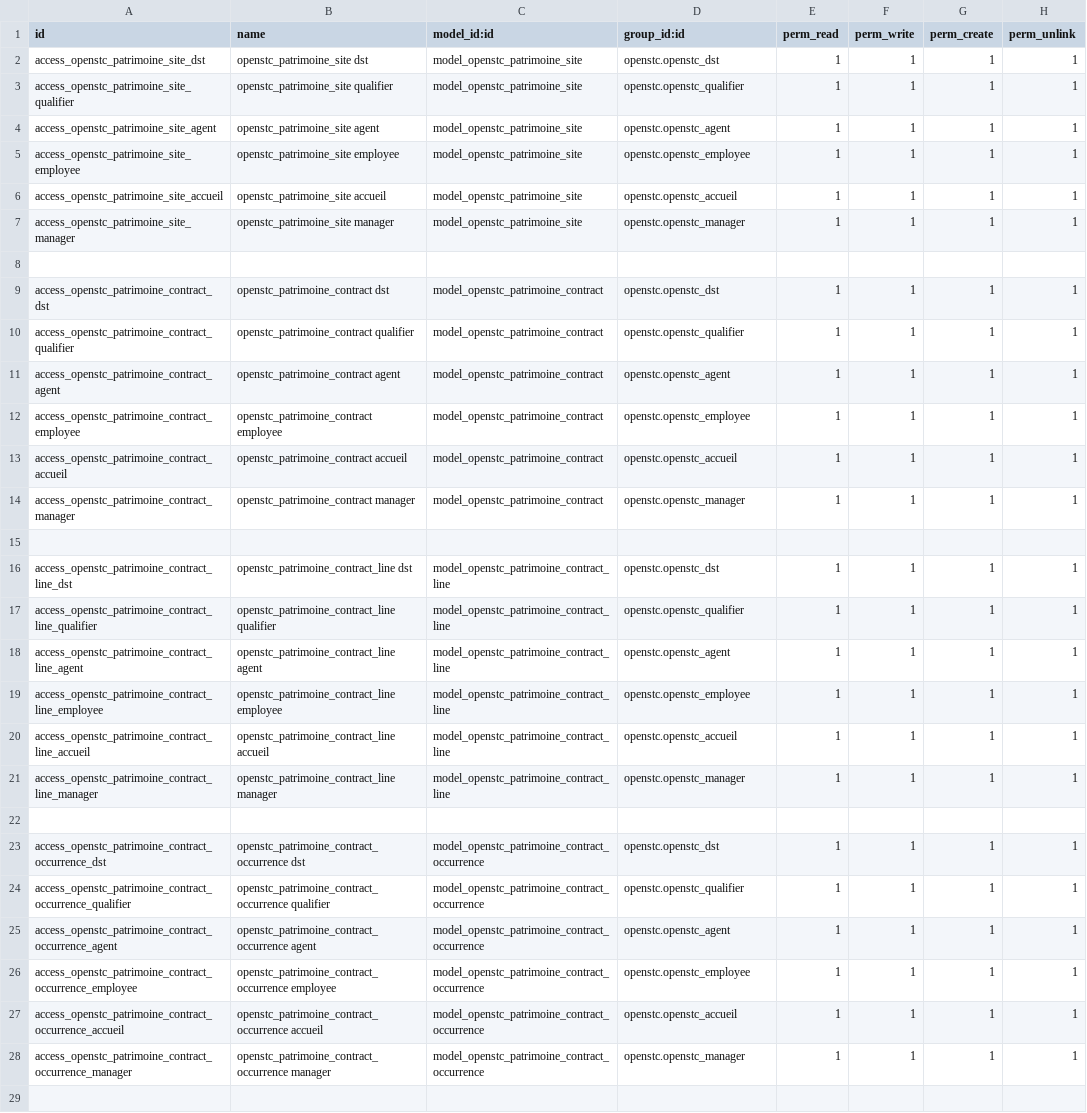
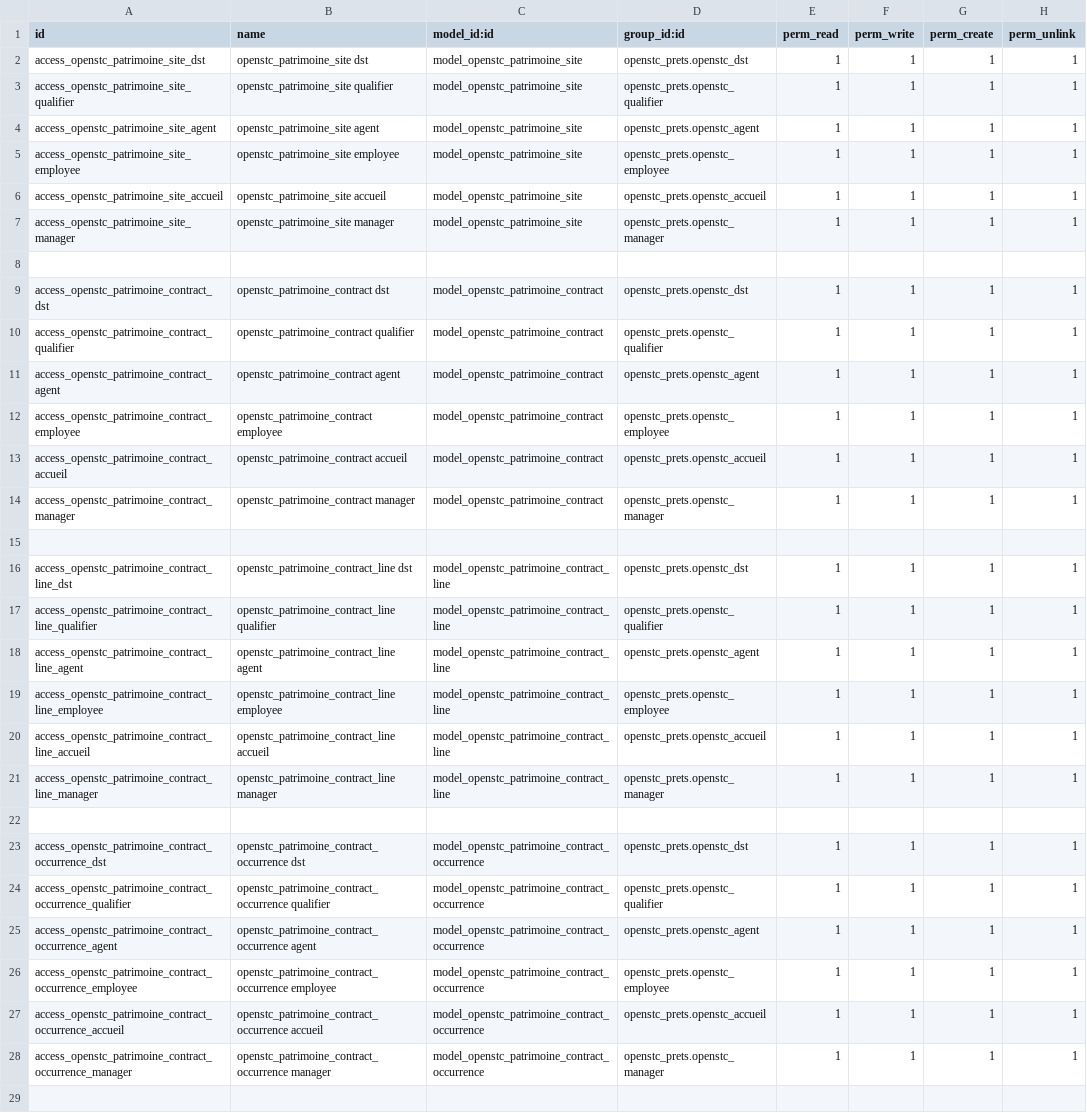
Before and after one commit to OpenSTC-Eleger/stc-patrimoine, a CSV file: security/ir.model.access.csv, drawn as a sheet; only a part is shown; the diff covers the shown part only; the diff names each change by its address in the sheet, - before the commit and + after, or states it on an @@ line.

Commit message:
module adapted to link with openstc_prets instead of openstc

```diff
--- a/security/ir.model.access.csv
+++ b/security/ir.model.access.csv
-D2 (group_id:id): openstc.openstc_dst
+D2 (group_id:id): openstc_prets.openstc_dst
-D3 (group_id:id): openstc.openstc_qualifier
+D3 (group_id:id): openstc_prets.openstc_qualifier
-D4 (group_id:id): openstc.openstc_agent
+D4 (group_id:id): openstc_prets.openstc_agent
-D5 (group_id:id): openstc.openstc_employee
+D5 (group_id:id): openstc_prets.openstc_employee
-D6 (group_id:id): openstc.openstc_accueil
+D6 (group_id:id): openstc_prets.openstc_accueil
-D7 (group_id:id): openstc.openstc_manager
+D7 (group_id:id): openstc_prets.openstc_manager
-D9 (group_id:id): openstc.openstc_dst
+D9 (group_id:id): openstc_prets.openstc_dst
-D10 (group_id:id): openstc.openstc_qualifier
+D10 (group_id:id): openstc_prets.openstc_qualifier
-D11 (group_id:id): openstc.openstc_agent
+D11 (group_id:id): openstc_prets.openstc_agent
-D12 (group_id:id): openstc.openstc_employee
+D12 (group_id:id): openstc_prets.openstc_employee
-D13 (group_id:id): openstc.openstc_accueil
+D13 (group_id:id): openstc_prets.openstc_accueil
-D14 (group_id:id): openstc.openstc_manager
+D14 (group_id:id): openstc_prets.openstc_manager
-D16 (group_id:id): openstc.openstc_dst
+D16 (group_id:id): openstc_prets.openstc_dst
-D17 (group_id:id): openstc.openstc_qualifier
+D17 (group_id:id): openstc_prets.openstc_qualifier
-D18 (group_id:id): openstc.openstc_agent
+D18 (group_id:id): openstc_prets.openstc_agent
-D19 (group_id:id): openstc.openstc_employee
+D19 (group_id:id): openstc_prets.openstc_employee
-D20 (group_id:id): openstc.openstc_accueil
+D20 (group_id:id): openstc_prets.openstc_accueil
-D21 (group_id:id): openstc.openstc_manager
+D21 (group_id:id): openstc_prets.openstc_manager
-D23 (group_id:id): openstc.openstc_dst
+D23 (group_id:id): openstc_prets.openstc_dst
-D24 (group_id:id): openstc.openstc_qualifier
+D24 (group_id:id): openstc_prets.openstc_qualifier
-D25 (group_id:id): openstc.openstc_agent
+D25 (group_id:id): openstc_prets.openstc_agent
-D26 (group_id:id): openstc.openstc_employee
+D26 (group_id:id): openstc_prets.openstc_employee
-D27 (group_id:id): openstc.openstc_accueil
+D27 (group_id:id): openstc_prets.openstc_accueil
-D28 (group_id:id): openstc.openstc_manager
+D28 (group_id:id): openstc_prets.openstc_manager
```
Also changed, not shown: 30 edited cells elsewhere in this file, 2 other files.
